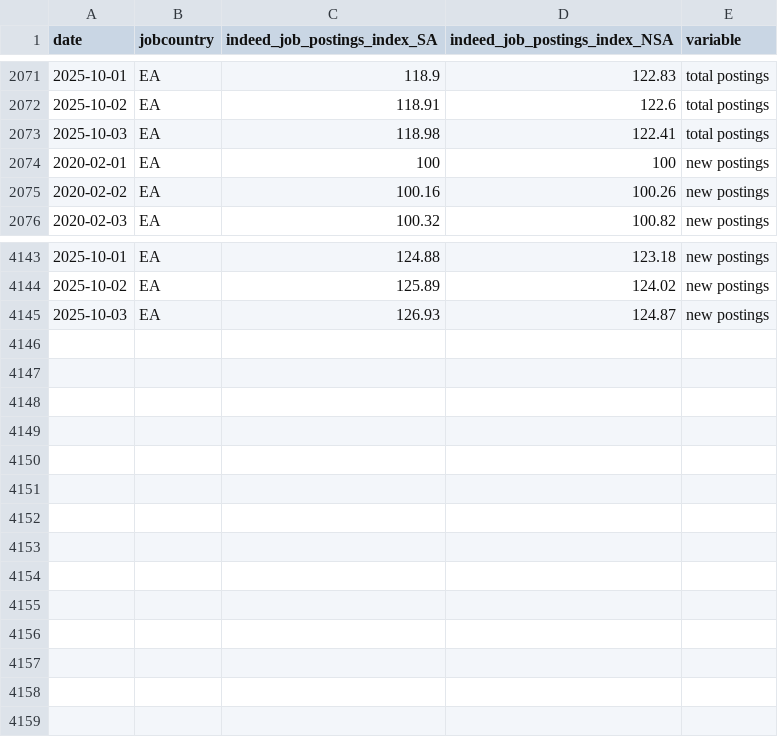
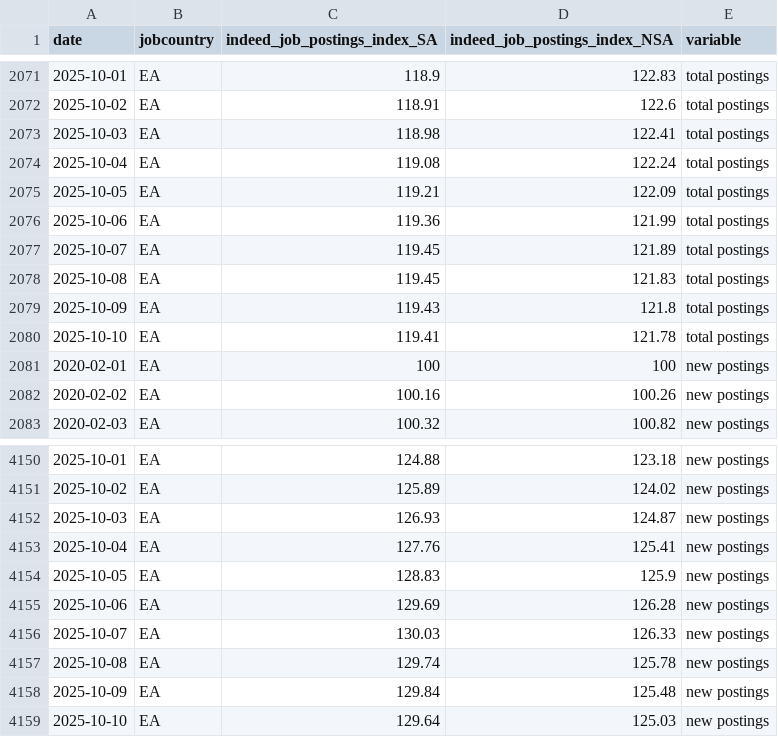
Before and after one commit to hiring-lab/job_postings_tracker, a CSV file: EA/aggregate_job_postings_EA.csv, drawn as a sheet; only a part is shown, gaps mark what is left out.

```diff
--- a/EA/aggregate_job_postings_EA.csv
+++ b/EA/aggregate_job_postings_EA.csv
@@ -2073,2 +2073,9 @@ date,jobcountry,indeed_job_postings_index_SA,indeed_job_postings_index_NSA,varia
 2025-10-03,EA,118.98,122.41,total postings
+2025-10-04,EA,119.08,122.24,total postings
+2025-10-05,EA,119.21,122.09,total postings
+2025-10-06,EA,119.36,121.99,total postings
+2025-10-07,EA,119.45,121.89,total postings
+2025-10-08,EA,119.45,121.83,total postings
+2025-10-09,EA,119.43,121.8,total postings
+2025-10-10,EA,119.41,121.78,total postings
 2020-02-01,EA,100,100,new postings
@@ -4145 +4152,8 @@ date,jobcountry,indeed_job_postings_index_SA,indeed_job_postings_index_NSA,varia
 2025-10-03,EA,126.93,124.87,new postings
+2025-10-04,EA,127.76,125.41,new postings
+2025-10-05,EA,128.83,125.9,new postings
+2025-10-06,EA,129.69,126.28,new postings
+2025-10-07,EA,130.03,126.33,new postings
+2025-10-08,EA,129.74,125.78,new postings
+2025-10-09,EA,129.84,125.48,new postings
+2025-10-10,EA,129.64,125.03,new postings
```
Also changed, not shown: DE/aggregate_job_postings_DE.csv, FR/aggregate_job_postings_FR.csv, 13 other files.
